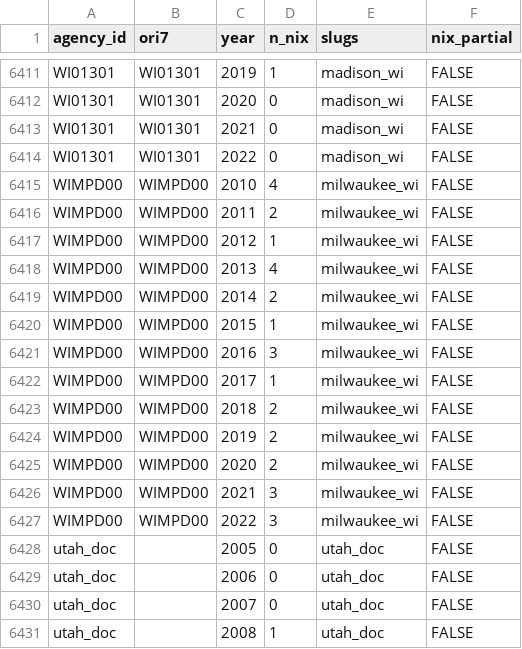
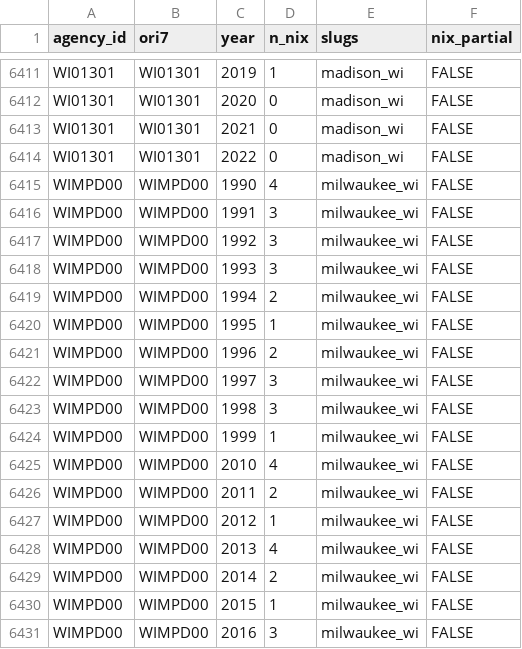
Before and after one commit to jnixy/agency-level-fatal-OIS, a CSV file: data/clean/nix_agency_year.csv, drawn as a sheet; only a part is shown, gaps mark what is left out; the shorter side is filled out with more unchanged rows; the diff names each change by its address in the sheet, - before the commit and + after, or states it on an @@ line.

```diff
--- a/data/clean/nix_agency_year.csv
+++ b/data/clean/nix_agency_year.csv
+row 6415: WIMPD00 | WIMPD00 | 1990 | 4 | milwaukee_wi | FALSE
+row 6416: WIMPD00 | WIMPD00 | 1991 | 3 | milwaukee_wi | FALSE
+row 6417: WIMPD00 | WIMPD00 | 1992 | 3 | milwaukee_wi | FALSE
+row 6418: WIMPD00 | WIMPD00 | 1993 | 3 | milwaukee_wi | FALSE
+row 6419: WIMPD00 | WIMPD00 | 1994 | 2 | milwaukee_wi | FALSE
+row 6420: WIMPD00 | WIMPD00 | 1995 | 1 | milwaukee_wi | FALSE
+row 6421: WIMPD00 | WIMPD00 | 1996 | 2 | milwaukee_wi | FALSE
+row 6422: WIMPD00 | WIMPD00 | 1997 | 3 | milwaukee_wi | FALSE
+row 6423: WIMPD00 | WIMPD00 | 1998 | 3 | milwaukee_wi | FALSE
+row 6424: WIMPD00 | WIMPD00 | 1999 | 1 | milwaukee_wi | FALSE
```
Also changed, not shown: agency-level-fatal-ois.csv, output/tables/coverage_by_year.csv, 14 other files.
